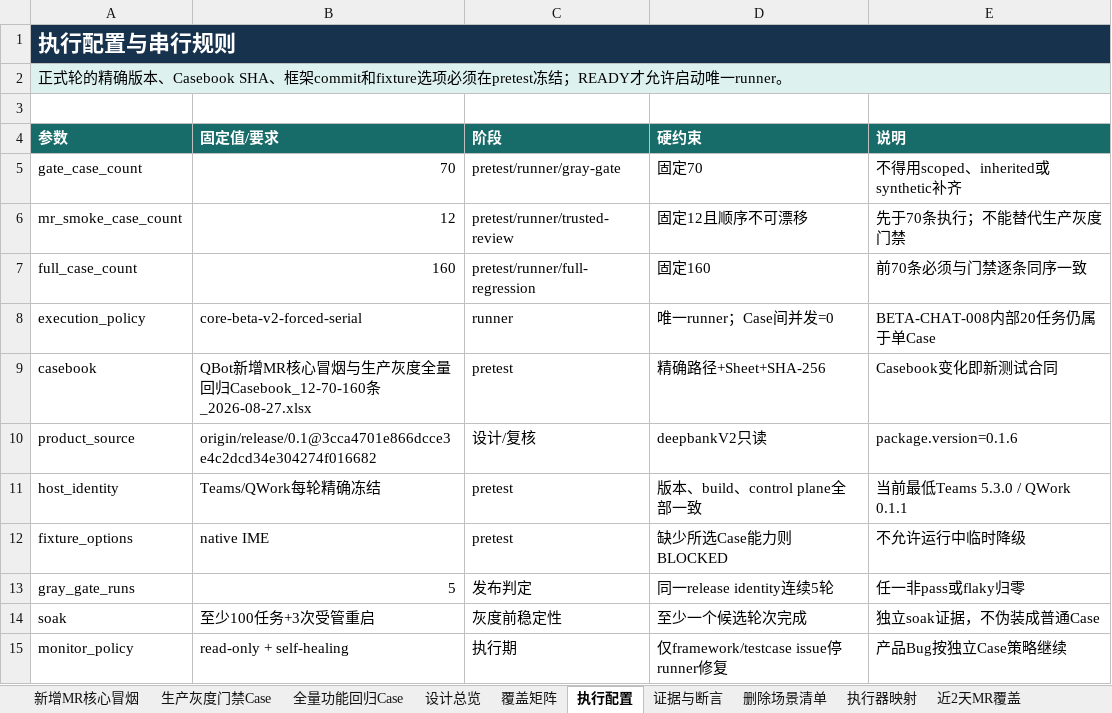
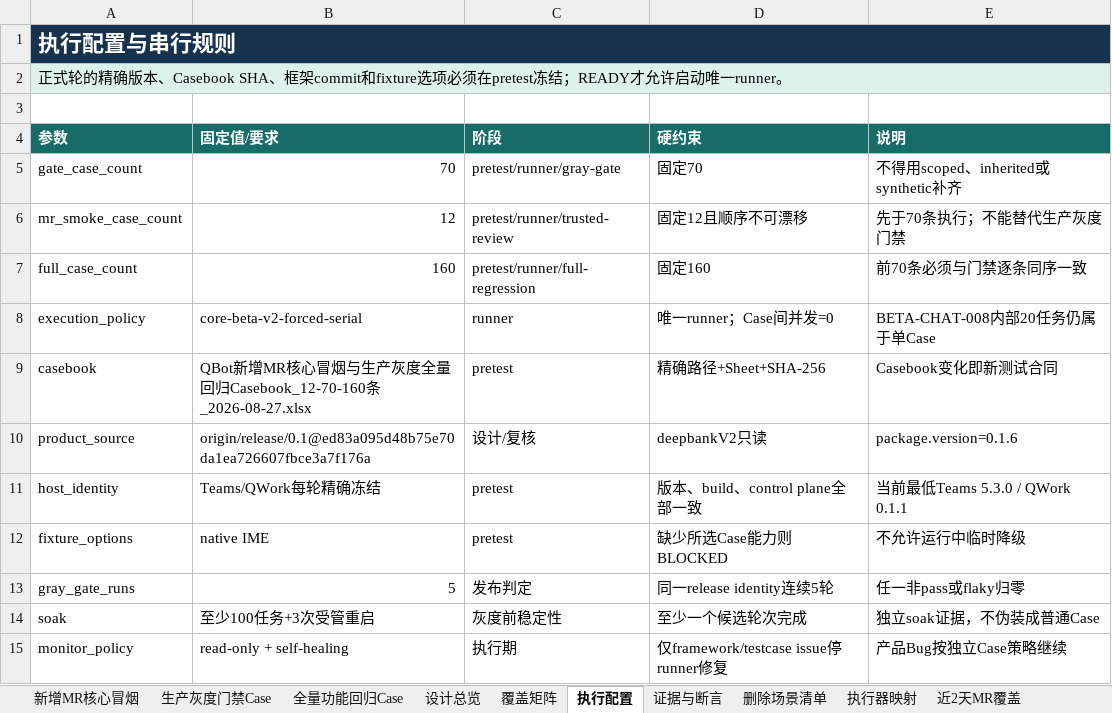
Before and after one commit to zqh3310/QbotTestAgent, an Excel workbook: PRD/QBot新增MR核心冒烟与生产灰度全量回归Casebook_12-70-160条_2026-08-27.xlsx, sheet 执行配置, drawn as a sheet; values as stored, in another font and other column widths than the file's, no borders; the diff names each change by its address in the sheet, - before the commit and + after, or states it on an @@ line.

Commit message:
chore: sync release 0.1 mr1348 mr1349 casebook contract

```diff
--- a/PRD/QBot新增MR核心冒烟与生产灰度全量回归Casebook_12-70-160条_2026-08-27.xlsx (sheet 执行配置)
+++ b/PRD/QBot新增MR核心冒烟与生产灰度全量回归Casebook_12-70-160条_2026-08-27.xlsx (sheet 执行配置)
-B10 (固定值/要求): origin/release/0.1@3cca4701e866dcce3e4c2dcd34e304274f016682
+B10 (固定值/要求): origin/release/0.1@ed83a095d48b75e70da1ea726607fbce3a7f176a
```
Also changed, not shown: sheet 全量功能回归Case, sheet 生产灰度门禁Case, sheet 新增MR核心冒烟, sheet 近2天MR覆盖, sheet 源码依据, sheet 设计总览, 5 other files.
